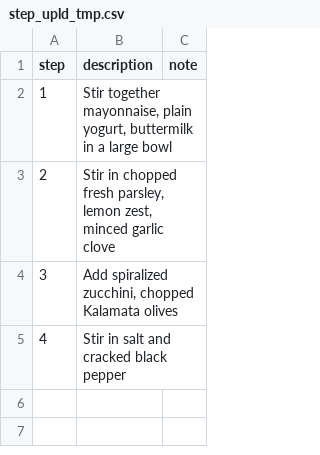
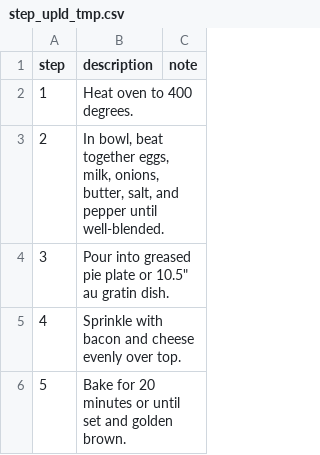
Before and after one commit to snickr42/cookbook, a CSV file: instance/upld/step_upld_tmp.csv, drawn as a sheet.

```diff
--- a/instance/upld/step_upld_tmp.csv
+++ b/instance/upld/step_upld_tmp.csv
@@ -1,5 +1,6 @@
 step,description,note
-1,"Stir together mayonnaise, plain yogurt, buttermilk in a large bowl",
-2,"Stir in chopped fresh parsley, lemon zest, minced garlic clove",
-3,"Add spiralized zucchini, chopped Kalamata olives",
-4,Stir in salt and cracked black pepper,
+1,Heat oven to 400 degrees.,
+2,"In bowl, beat together eggs, milk, onions, butter, salt, and pepper until well-blended.",
+3,"Pour into greased pie plate or 10.5"" au gratin dish.",
+4,Sprinkle with bacon and cheese evenly over top.,
+5,Bake for 20 minutes or until set and golden brown.,
```
Also changed, not shown: instance/upld/ingredient_upld_tmp.csv, 4 other files.
